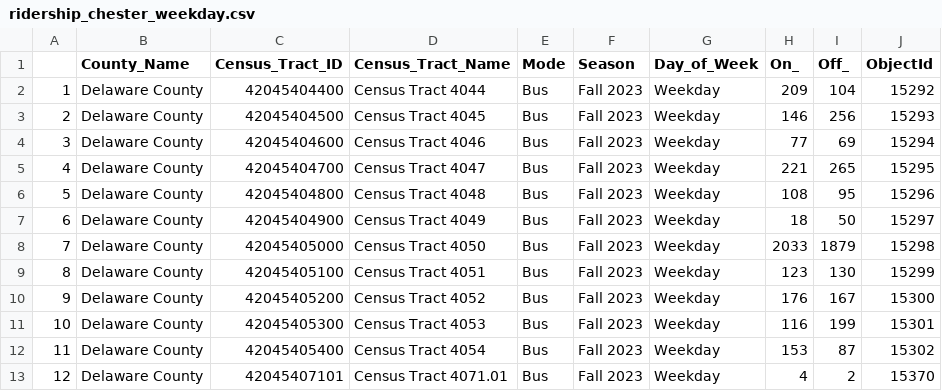
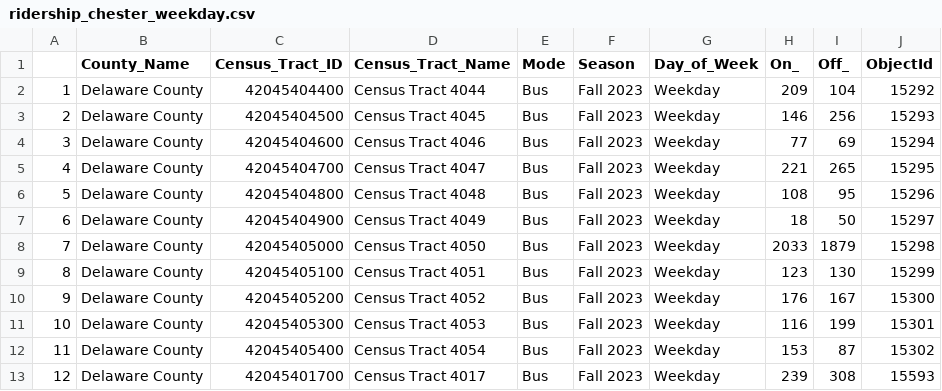
Before and after one commit to zyang91/chester, a CSV file: export/ridership_chester_weekday.csv, drawn as a sheet.

```diff
--- a/export/ridership_chester_weekday.csv
+++ b/export/ridership_chester_weekday.csv
@@ -12,2 +12,2 @@
 "11","Delaware County",42045405400,"Census Tract 4054","Bus","Fall 2023","Weekday",153,87,15302
-"12","Delaware County",42045407101,"Census Tract 4071.01","Bus","Fall 2023","Weekday",4,2,15370
+"12","Delaware County",42045401700,"Census Tract 4017","Bus","Fall 2023","Weekday",239,308,15593
```
Also changed, not shown: export/ridership_chester_Saturday.csv, export/ridership_chester_Sunday.csv, 2 other files.
